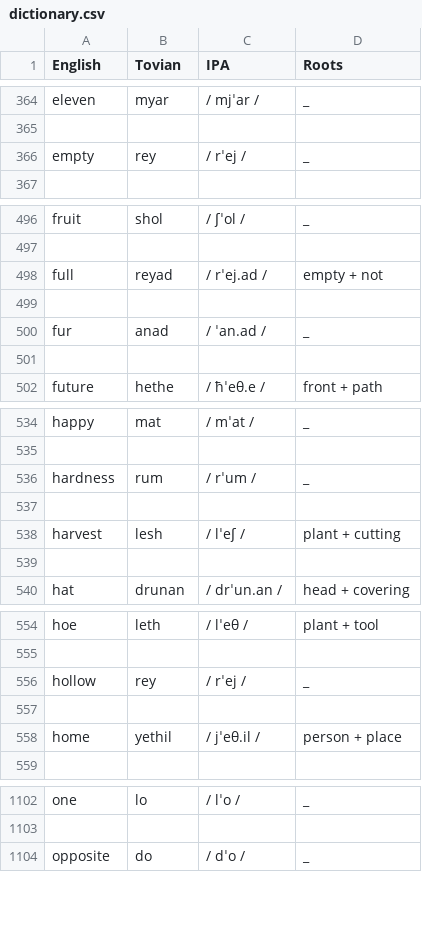
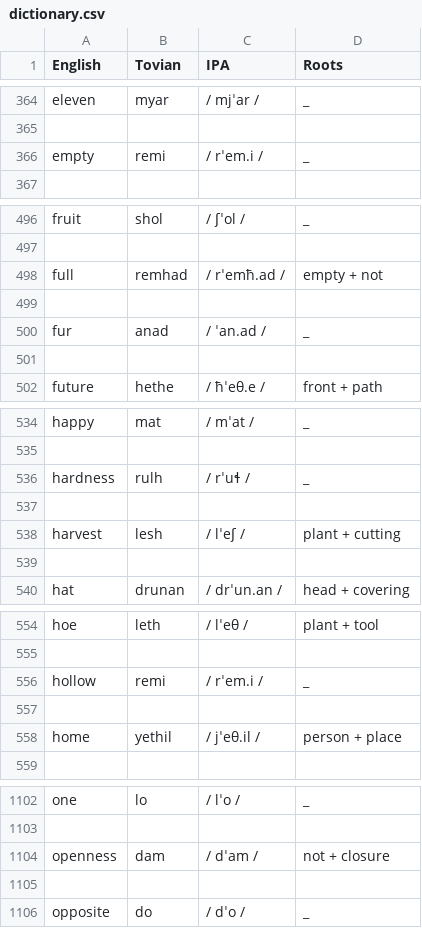
Before and after one commit to Downbeat-Interactive/tovian, a CSV file: dictionary.csv, drawn as a sheet; only a part is shown, gaps mark what is left out; the diff covers the shown part only.

```diff
--- a/dictionary.csv
+++ b/dictionary.csv
@@ -365,3 +365,3 @@ eleven,myar, / mjˈar / ,_
 
-empty,rey, / rˈej / ,_
+empty,remi, / rˈem.i / ,_
 
@@ -497,3 +497,3 @@ fruit,shol, / ʃˈol / ,_
 
-full,reyad, / rˈej.ad / ,empty + not
+full,remhad, / rˈemħ.ad / ,empty + not
 
@@ -535,3 +535,3 @@ happy,mat, / mˈat / ,_
 
-hardness,rum, / rˈum / ,_
+hardness,rulh, / rˈuɬ / ,_
 
@@ -555,3 +555,3 @@ hoe,leth, / lˈeθ / ,plant + tool
 
-hollow,rey, / rˈej / ,_
+hollow,remi, / rˈem.i / ,_
 
@@ -1103,2 +1103,4 @@ one,lo, / lˈo / ,_
 
+openness,dam, / dˈam / ,not + closure
+
 opposite,do, / dˈo / ,_
```
Also changed, not shown: 2 edited cells elsewhere in this file, compounds.csv, roots.csv, 2 other files.
